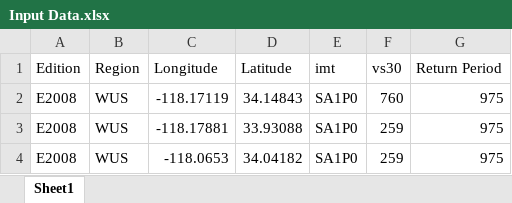
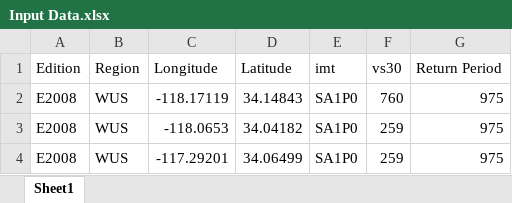
Before and after one commit to jfayaz/Obtain_Hazard_and_Deaggregation_Data_from_USGS, an Excel workbook: Input Data.xlsx, sheet Sheet1, drawn as a sheet; values as stored, in another font and other column widths than the file's, no borders; removed rows and columns are numbered as before the commit, all else as after; the diff names each change by its address in the sheet, - before the commit and + after, or states it on an @@ line.

```diff
--- a/Input Data.xlsx (sheet Sheet1)
+++ b/Input Data.xlsx (sheet Sheet1)
-row 3: E2008 | WUS | -118.17881 | 33.93088 | SA1P0 | 259 | 975
+row 4: E2008 | WUS | -117.29201 | 34.06499 | SA1P0 | 259 | 975
```
Also changed, not shown: 1 other file.
